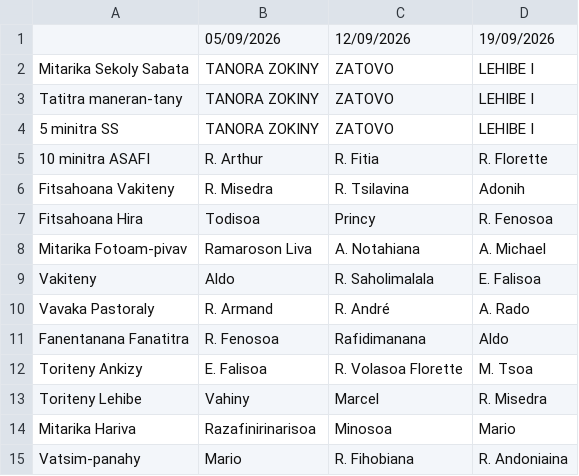
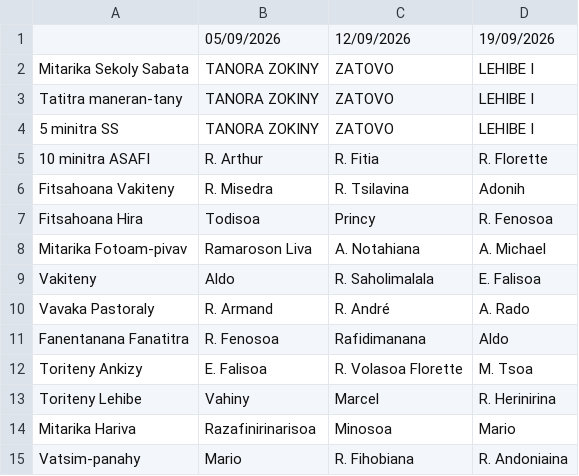
Before and after one commit to nainaw/fanompo, a CSV file: schedule.csv, drawn as a sheet.

Commit message:
Update schedule from Google Sheets (04/09/2026 14:10:28)

```diff
--- a/schedule.csv
+++ b/schedule.csv
@@ -12,3 +12,3 @@
 "Toriteny Ankizy","E. Falisoa","R. Volasoa Florette","M. Tsoa"
-"Toriteny Lehibe","Vahiny","Marcel","R. Misedra"
+"Toriteny Lehibe","Vahiny","Marcel","R. Herinirina"
 "Mitarika Hariva","Razafinirinarisoa","Minosoa","Mario"
```
